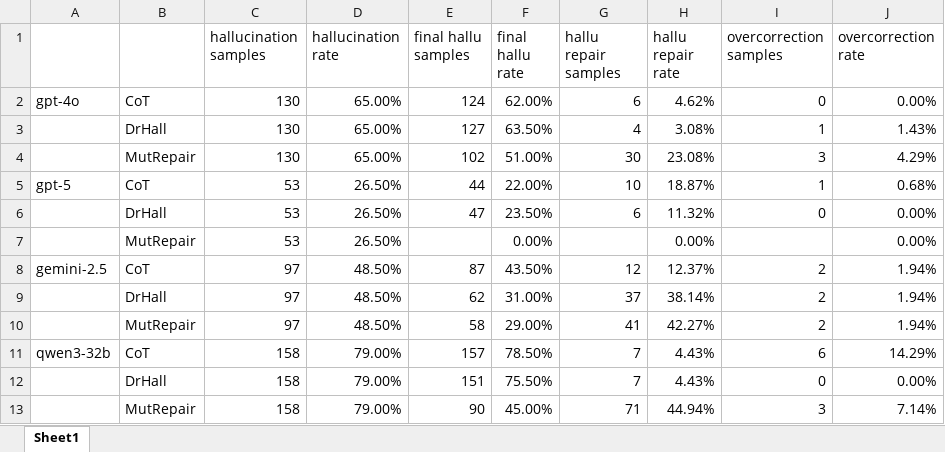
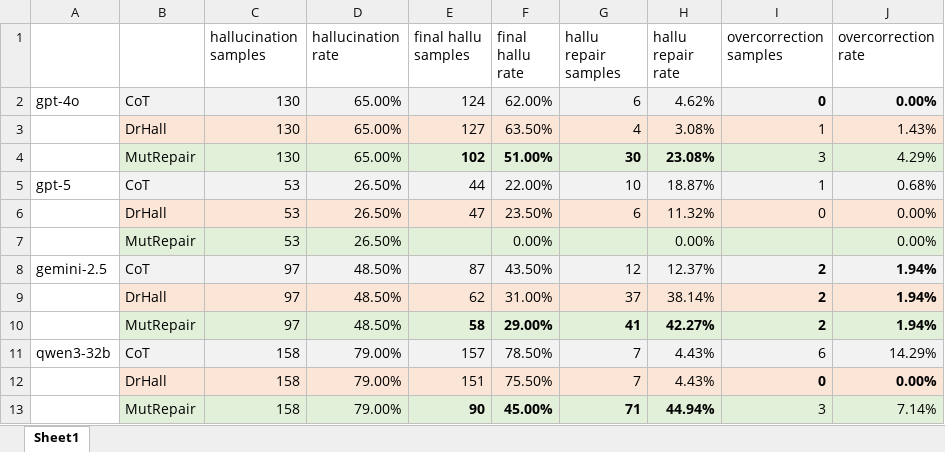
Before and after one commit to zbybr/LLMHalluMiti, an Excel workbook: stat/leetcode.xlsx, sheet Sheet1, drawn as a sheet; values as stored, in another font and other column widths than the file's, no borders; the diff names each change by its address in the sheet, - before the commit and + after, or states it on an @@ line.

Commit message:
Add DrHall ECMR3 QA repair pipeline
Introduce DrHall ECMR3 QA hallucination-repair pipeline (gpt-4o/drhall.py). The new script implements a 3-stage ECMR3 flow: generate k paraphrases of the question, verify-and-repair the base answer per paraphrase path, and perform semantic-consistency majority voting to produce a single final_answer. It includes a safe_chat_call wrapper, paraphrase extraction, resume/save logic, token/time logging, and writes outputs to ./outputs/{model}_drhall_ecmr3_{dataset}.csv (default model: gpt-4o).

Also add three new prompts to gpt-4o/llm_prompts/prompts.py: PARAPHRASE_PROMPT_DRHALL_QA, REPAIR_PROMPT_DRHALL_QA, and CONSISTENCY_VOTE_PROMPT_DRHALL_QA. Updated stat/leetcode.xlsx (binary diff).

```diff
--- a/stat/leetcode.xlsx (sheet Sheet1)
+++ b/stat/leetcode.xlsx (sheet Sheet1)
-B2:J2 fill: none
+B2:J2 fill: #F2F2F2
-I2:J2 bold: off
+I2:J2 bold: on
-B3:J3 fill: none
+B3:J3 fill: #FBE5D6
-B4:J4 fill: none
+B4:J4 fill: #E2F0D9
-E4:H4 bold: off
+E4:H4 bold: on
-B5:J5 fill: none
+B5:J5 fill: #F2F2F2
-B6:J6 fill: none
+B6:J6 fill: #FBE5D6
-B7:J7 fill: none
+B7:J7 fill: #E2F0D9
-B8:J8 fill: none
+B8:J8 fill: #F2F2F2
-I8:J9 bold: off
+I8:J9 bold: on
-B9:J9 fill: none
+B9:J9 fill: #FBE5D6
-B10:J10 fill: none
+B10:J10 fill: #E2F0D9
-E10:J10 bold: off
+E10:J10 bold: on
-B11:J11 fill: none
+B11:J11 fill: #F2F2F2
-B12:J12 fill: none
+B12:J12 fill: #FBE5D6
-I12:J12 bold: off
+I12:J12 bold: on
-B13:J13 fill: none
+B13:J13 fill: #E2F0D9
-E13:H13 bold: off
+E13:H13 bold: on
```
Also changed, not shown: 2 other files.
